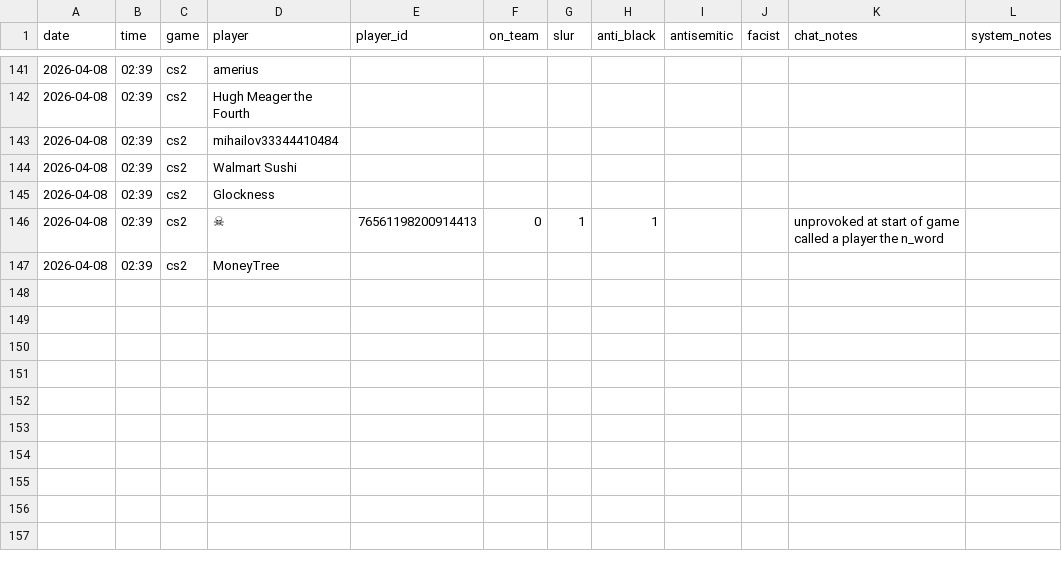
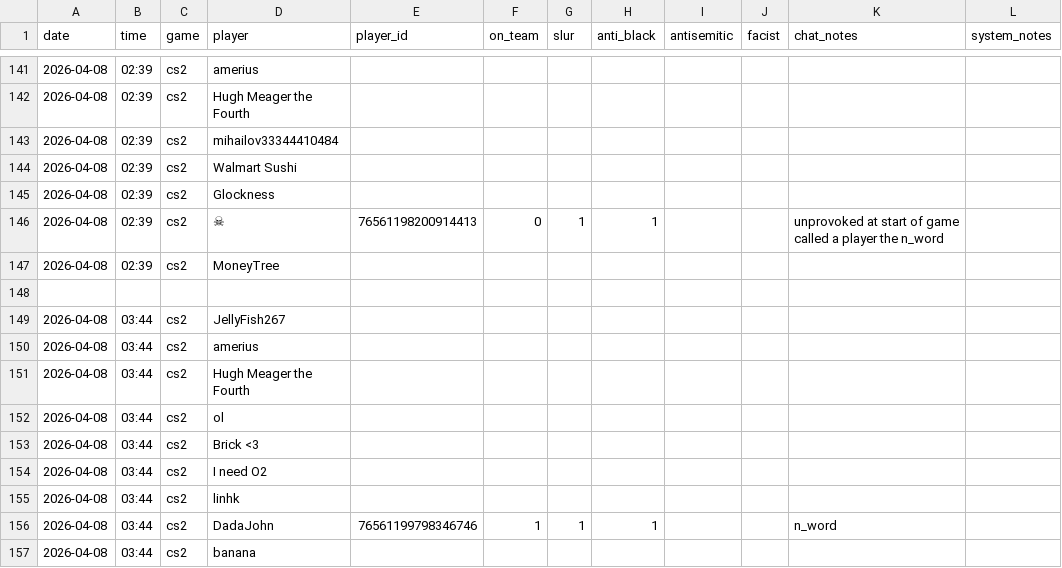
Before and after one commit to jjame21/free-speech-warios, a CSV file: game_stats.csv, drawn as a sheet; only a part is shown, gaps mark what is left out; the diff names each change by its address in the sheet, - before the commit and + after, or states it on an @@ line.

Commit message:
📦 +game

```diff
--- a/game_stats.csv
+++ b/game_stats.csv
+row 148: (empty)
+row 149: 2026-04-08 | 03:44 | cs2 | JellyFish267
+row 150: 2026-04-08 | 03:44 | cs2 | amerius
+row 151: 2026-04-08 | 03:44 | cs2 | Hugh Meager the Fourth
+row 152: 2026-04-08 | 03:44 | cs2 | ol
+row 153: 2026-04-08 | 03:44 | cs2 | Brick <3
+row 154: 2026-04-08 | 03:44 | cs2 | I need O2
+row 155: 2026-04-08 | 03:44 | cs2 | linhk
+row 156: 2026-04-08 | 03:44 | cs2 | DadaJohn | 76561199798346746 | 1 | 1 | 1 |  |  | n_word
+row 157: 2026-04-08 | 03:44 | cs2 | banana
```
